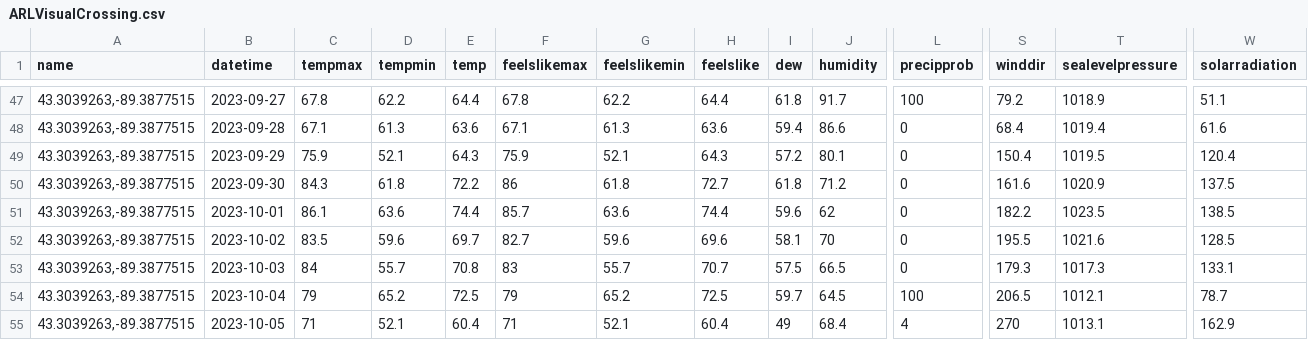
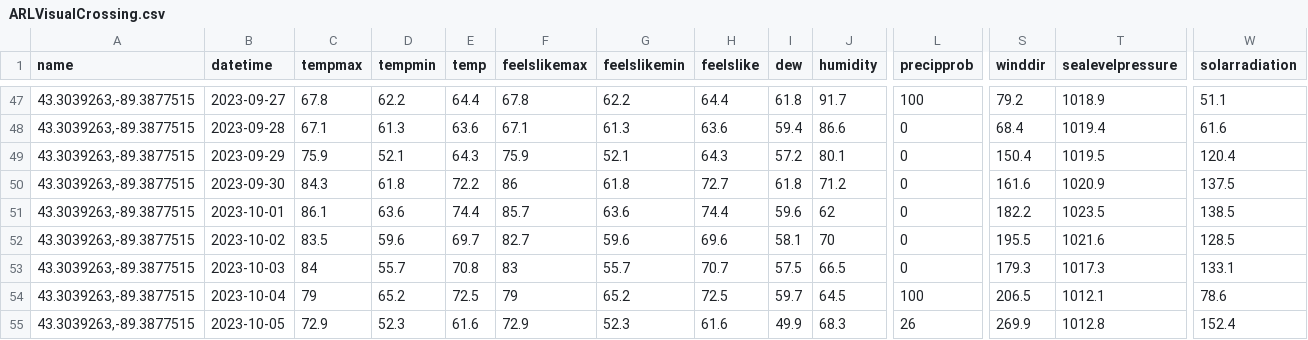
Before and after one commit to acperkins3/GDD-Plots-2023, a CSV file: ARLVisualCrossing.csv, drawn as a sheet; only a part is shown, gaps mark what is left out; the diff covers the shown part only; the diff names each change by its address in the sheet, - before the commit and + after, or states it on an @@ line.

```diff
--- a/ARLVisualCrossing.csv
+++ b/ARLVisualCrossing.csv
-W54 (solarradiation): 78.7
+W54 (solarradiation): 78.6
-C55 (tempmax): 71
+C55 (tempmax): 72.9
-D55 (tempmin): 52.1
+D55 (tempmin): 52.3
-E55 (temp): 60.4
+E55 (temp): 61.6
-F55 (feelslikemax): 71
+F55 (feelslikemax): 72.9
-G55 (feelslikemin): 52.1
+G55 (feelslikemin): 52.3
-H55 (feelslike): 60.4
+H55 (feelslike): 61.6
-I55 (dew): 49
+I55 (dew): 49.9
-J55 (humidity): 68.4
+J55 (humidity): 68.3
-L55 (precipprob): 4
+L55 (precipprob): 26
-S55 (winddir): 270
+S55 (winddir): 269.9
-T55 (sealevelpressure): 1013.1
+T55 (sealevelpressure): 1012.8
-W55 (solarradiation): 162.9
+W55 (solarradiation): 152.4
```
Also changed, not shown: 3 edited cells elsewhere in this file, CHMW3.csv, HANVisualCrossing.csv, 3 other files.
